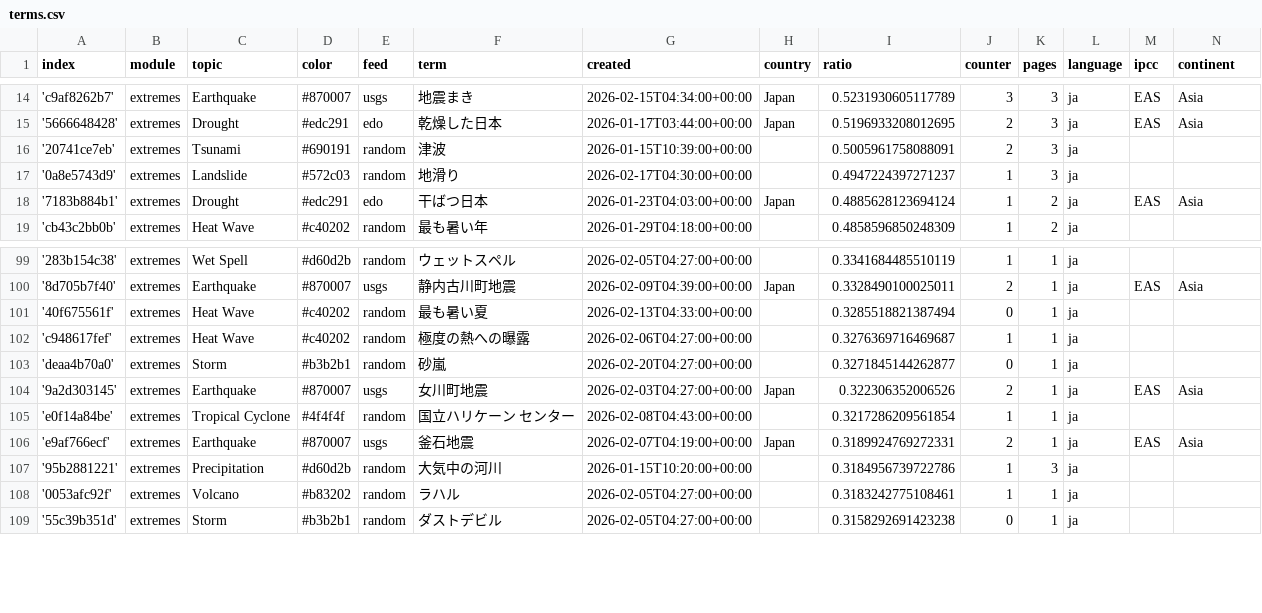
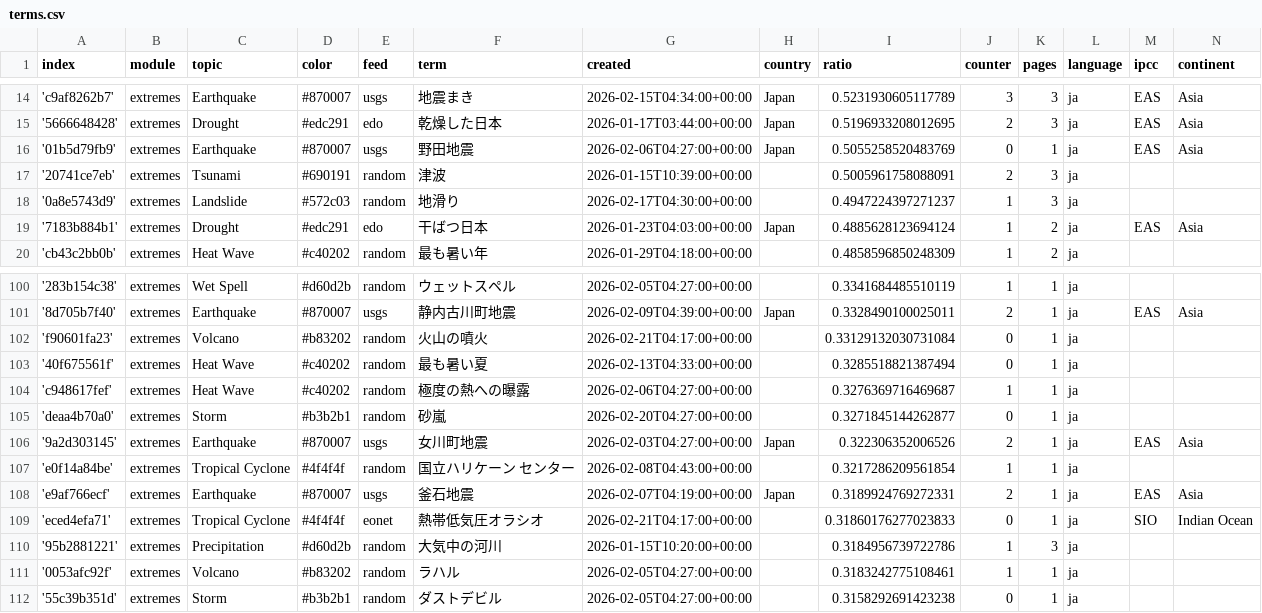
Before and after one commit to annajungfleischnews/japaneseExtremes, a CSV file: terms.csv, drawn as a sheet; only a part is shown, gaps mark what is left out; the diff names each change by its address in the sheet, - before the commit and + after, or states it on an @@ line.

Commit message:
Commit from GitHub Actions (import:0.0)

```diff
--- a/terms.csv
+++ b/terms.csv
+row 16: '01b5d79fb9' | extremes | Earthquake | #870007 | usgs | 野田地震 | 2026-02-06T04:27:00+00:00 | Japan | 0.5055258520483769 | 0 | 1 | ja | EAS | Asia
+row 102: 'f90601fa23' | extremes | Volcano | #b83202 | random | 火山の噴火 | 2026-02-21T04:17:00+00:00 |  | 0.33129132030731084 | 0 | 1 | ja
+row 109: 'eced4efa71' | extremes | Tropical Cyclone | #4f4f4f | eonet | 熱帯低気圧オラシオ | 2026-02-21T04:17:00+00:00 |  | 0.31860176277023833 | 0 | 1 | ja | SIO | Indian Ocean
```
